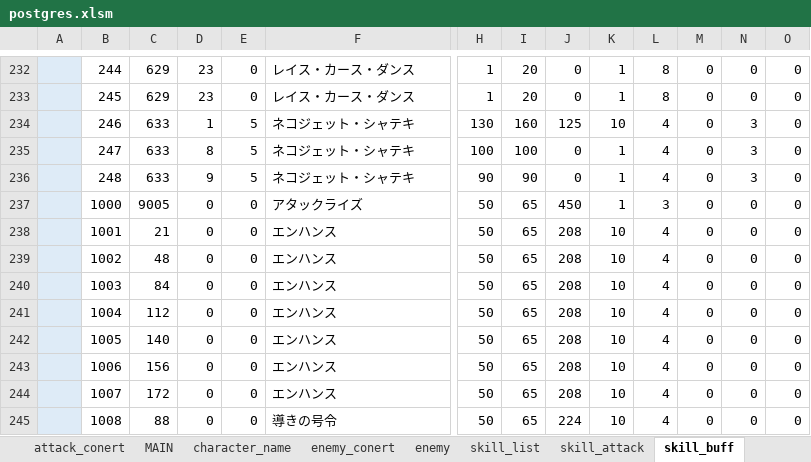
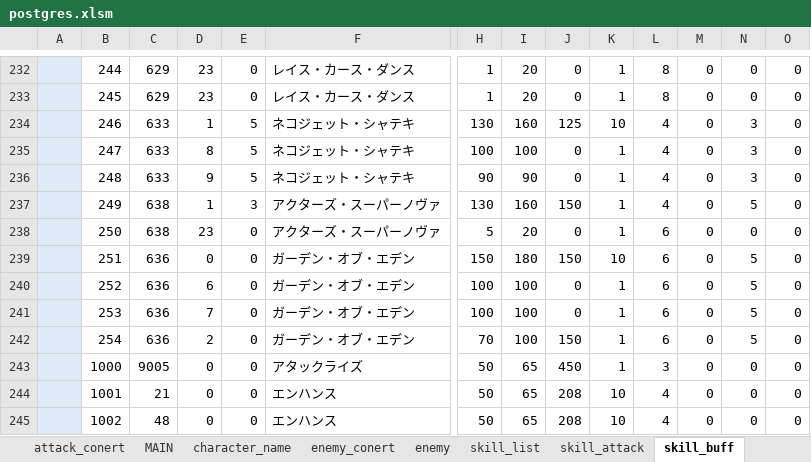
Before and after one commit to reliruleru00/hevburn, an Excel workbook: postgres.xlsm, sheet skill_buff, drawn as a sheet; only a part is shown, gaps mark what is left out; the shorter side is filled out with more unchanged rows; values as stored, in another font and other column widths than the file's, no borders; charts and pictures not drawn; rows hold the shown columns only; the diff names each change by its address in the sheet, - before the commit and + after, or states it on an @@ line.

```diff
--- a/postgres.xlsm (sheet skill_buff)
+++ b/postgres.xlsm (sheet skill_buff)
+row 237:  | 249 | 638 | 1 | 3 | アクターズ・スーパーノヴァ | 130 | 160 | 150 | 1 | 4 | 0 | 5 | 0
+row 238:  | 250 | 638 | 23 | 0 | アクターズ・スーパーノヴァ | 5 | 20 | 0 | 1 | 6 | 0 | 0 | 0
+row 239:  | 251 | 636 | 0 | 0 | ガーデン・オブ・エデン | 150 | 180 | 150 | 10 | 6 | 0 | 5 | 0
+row 240:  | 252 | 636 | 6 | 0 | ガーデン・オブ・エデン | 100 | 100 | 0 | 1 | 6 | 0 | 5 | 0
+row 241:  | 253 | 636 | 7 | 0 | ガーデン・オブ・エデン | 100 | 100 | 0 | 1 | 6 | 0 | 5 | 0
+row 242:  | 254 | 636 | 2 | 0 | ガーデン・オブ・エデン | 70 | 100 | 150 | 1 | 6 | 0 | 5 | 0
```
Also changed, not shown: sheet ability, sheet スタイル登録, sheet skill_list, sheet character_style, sheet skill_attack, sheet skill_passive, 1 more sheet, hidden cells, 2 other files.
